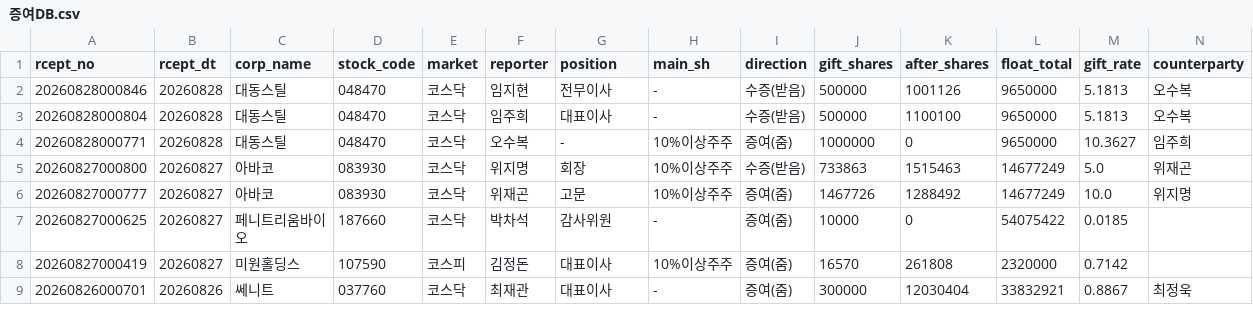
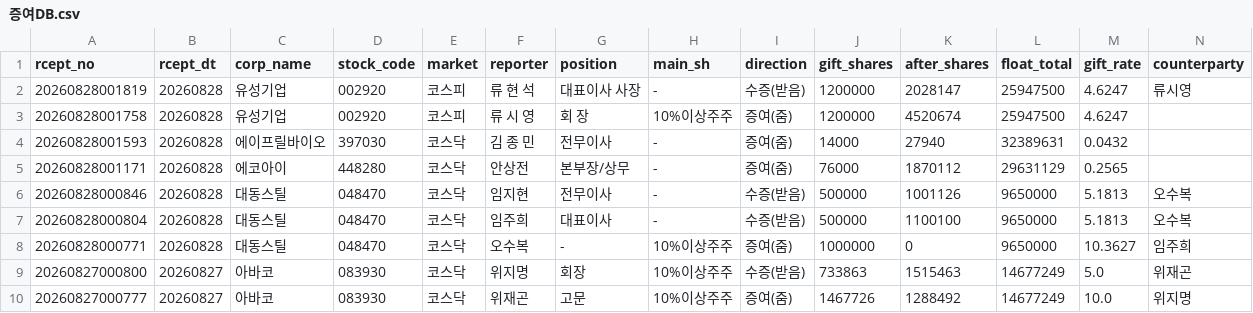
Before and after one commit to Loong-kid/industry-dashboard, a CSV file: data/_dart/증여DB.csv, drawn as a sheet; only a part is shown; the shorter side is filled out with more unchanged rows; rows hold the shown columns only; the diff names each change by its address in the sheet, - before the commit and + after, or states it on an @@ line.

```diff
--- a/data/_dart/증여DB.csv
+++ b/data/_dart/증여DB.csv
+row 2: 20260828001819 | 20260828 | 유성기업 | 002920 | 코스피 | 류 현 석 | 대표이사 사장 | - | 수증(받음) | 1200000 | 2028147 | 25947500 | 4.6247 | 류시영
+row 3: 20260828001758 | 20260828 | 유성기업 | 002920 | 코스피 | 류 시 영 | 회 장 | 10%이상주주 | 증여(줌) | 1200000 | 4520674 | 25947500 | 4.6247
+row 4: 20260828001593 | 20260828 | 에이프릴바이오 | 397030 | 코스닥 | 김 종 민 | 전무이사 | - | 증여(줌) | 14000 | 27940 | 32389631 | 0.0432
+row 5: 20260828001171 | 20260828 | 에코아이 | 448280 | 코스닥 | 안상전 | 본부장/상무 | - | 증여(줌) | 76000 | 1870112 | 29631129 | 0.2565
```
Also changed, not shown: 37 other files.
